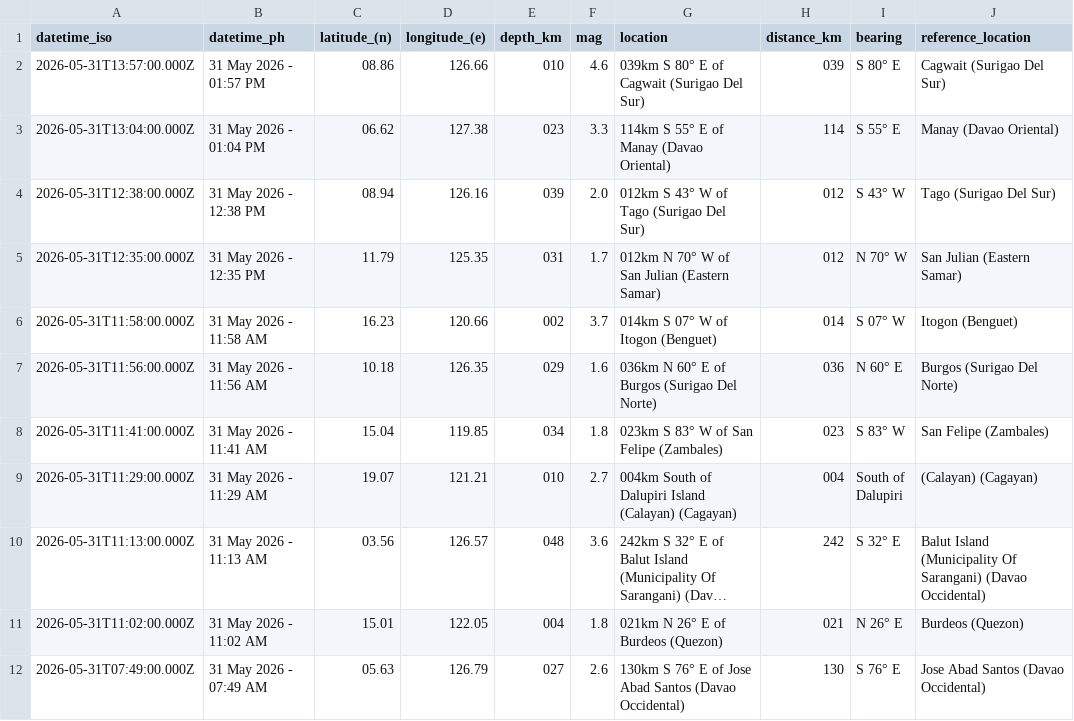
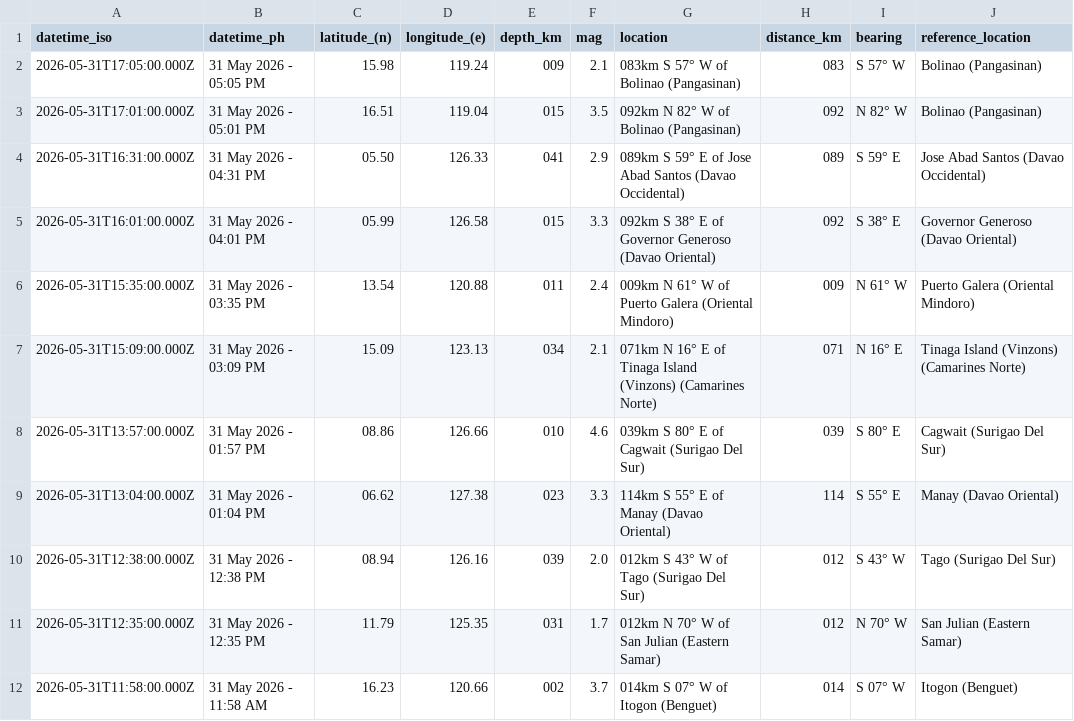
Before and after one commit to chamthesleeptalker/earthquake-tracker, a CSV file: earthquakes_today.csv, drawn as a sheet; only a part is shown; the shorter side is filled out with more unchanged rows; long unchanged cells end in …; the diff names each change by its address in the sheet, - before the commit and + after, or states it on an @@ line.

```diff
--- a/earthquakes_today.csv
+++ b/earthquakes_today.csv
+row 2: 2026-05-31T17:05:00.000Z | 31 May 2026 - 05:05 PM | 15.98 | 119.24 | 009 | 2.1 | 083km S 57° W of Bolinao (Pangasinan) | 083 | S 57° W | Bolinao (Pangasinan)
+row 3: 2026-05-31T17:01:00.000Z | 31 May 2026 - 05:01 PM | 16.51 | 119.04 | 015 | 3.5 | 092km N 82° W of Bolinao (Pangasinan) | 092 | N 82° W | Bolinao (Pangasinan)
+row 4: 2026-05-31T16:31:00.000Z | 31 May 2026 - 04:31 PM | 05.50 | 126.33 | 041 | 2.9 | 089km S 59° E of Jose Abad Santos (Davao Occidental) | 089 | S 59° E | Jose Abad Santos (Davao Occidental)
+row 5: 2026-05-31T16:01:00.000Z | 31 May 2026 - 04:01 PM | 05.99 | 126.58 | 015 | 3.3 | 092km S 38° E of Governor Generoso (Davao Oriental) | 092 | S 38° E | Governor Generoso (Davao Oriental)
+row 6: 2026-05-31T15:35:00.000Z | 31 May 2026 - 03:35 PM | 13.54 | 120.88 | 011 | 2.4 | 009km N 61° W of Puerto Galera (Oriental Mindoro) | 009 | N 61° W | Puerto Galera (Oriental Mindoro)
+row 7: 2026-05-31T15:09:00.000Z | 31 May 2026 - 03:09 PM | 15.09 | 123.13 | 034 | 2.1 | 071km N 16° E of Tinaga Island (Vinzons) (Camarines Norte) | 071 | N 16° E | Tinaga Island (Vinzons) (Camarines Norte)
```
Also changed, not shown: earthquake_summary_stats.csv, earthquakes_past_24_hours.csv, 5 other files.
